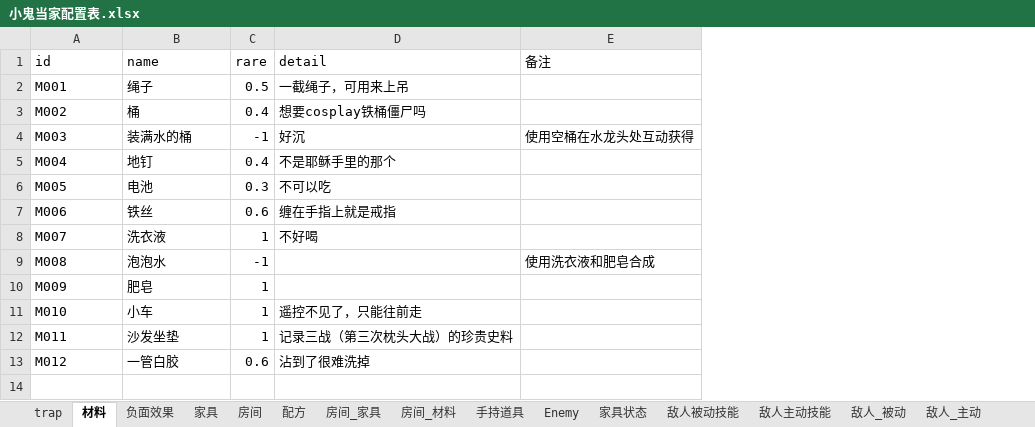
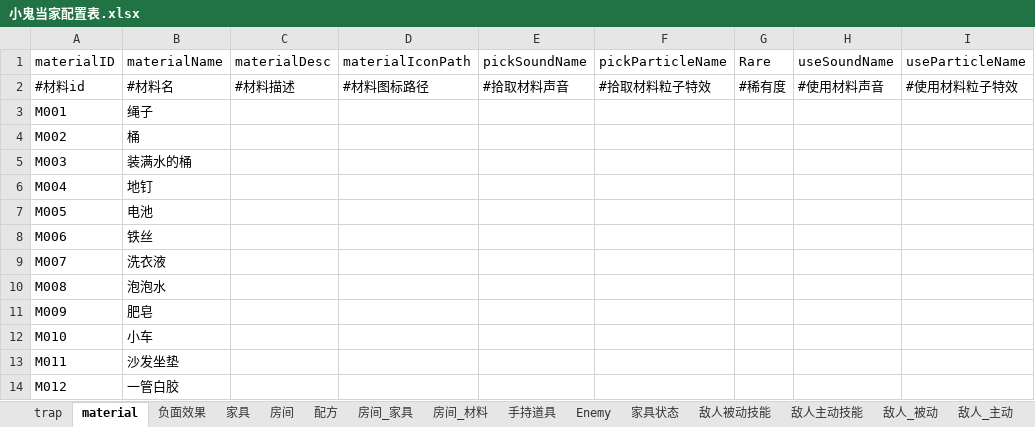
Before and after one commit to 7Chords/KidGameProject, an Excel workbook: Assets/RefData/Excels/小鬼当家配置表.xlsx, sheet material, drawn as a sheet; values as stored, in another font and other column widths than the file's, no borders; removed rows and columns are numbered as before the commit, all else as after; the diff names each change by its address in the sheet, - before the commit and + after, or states it on an @@ line.

```diff
--- a/Assets/RefData/Excels/小鬼当家配置表.xlsx (sheet material)
+++ b/Assets/RefData/Excels/小鬼当家配置表.xlsx (sheet material)
-sheet tab: 材料
+sheet tab: material
-column C, rows 2-13: 0.5 | 0.4 | -1 | 0.4 | 0.3 | 0.6 | 1 | -1 | 1 | 1 | 1 | 0.6
-column D, rows 2-13: 一截绳子，可用来上吊 | 想要cosplay铁桶僵尸吗 | 好沉 | 不是耶稣手里的那个 | 不可以吃 | 缠在手指上就是戒指 | 不好喝 |  |  | 遥控不见了，只能往前走 | 记录三战（第三次枕头大战）的珍贵史料 | 沾到了很难洗掉
-column E, rows 4-9: 使用空桶在水龙头处互动获得 |  |  |  |  | 使用洗衣液和肥皂合成
+column C, empty
+column D, empty
+column E, empty
+column F, empty
+column G, empty
+column H, empty
+column I, empty
-row 1: id | name | rare | detail | 备注
+row 1: materialID | materialName | materialDesc | materialIconPath | pickSoundName | pickParticleName | Rare | useSoundName | useParticleName
+row 2: #材料id | #材料名 | #材料描述 | #材料图标路径 | #拾取材料声音 | #拾取材料粒子特效 | #稀有度 | #使用材料声音 | #使用材料粒子特效
```
Also changed, not shown: sheet trap, sheet 配方, other sheet tabs, formulas that keep their value, 2 other files.
